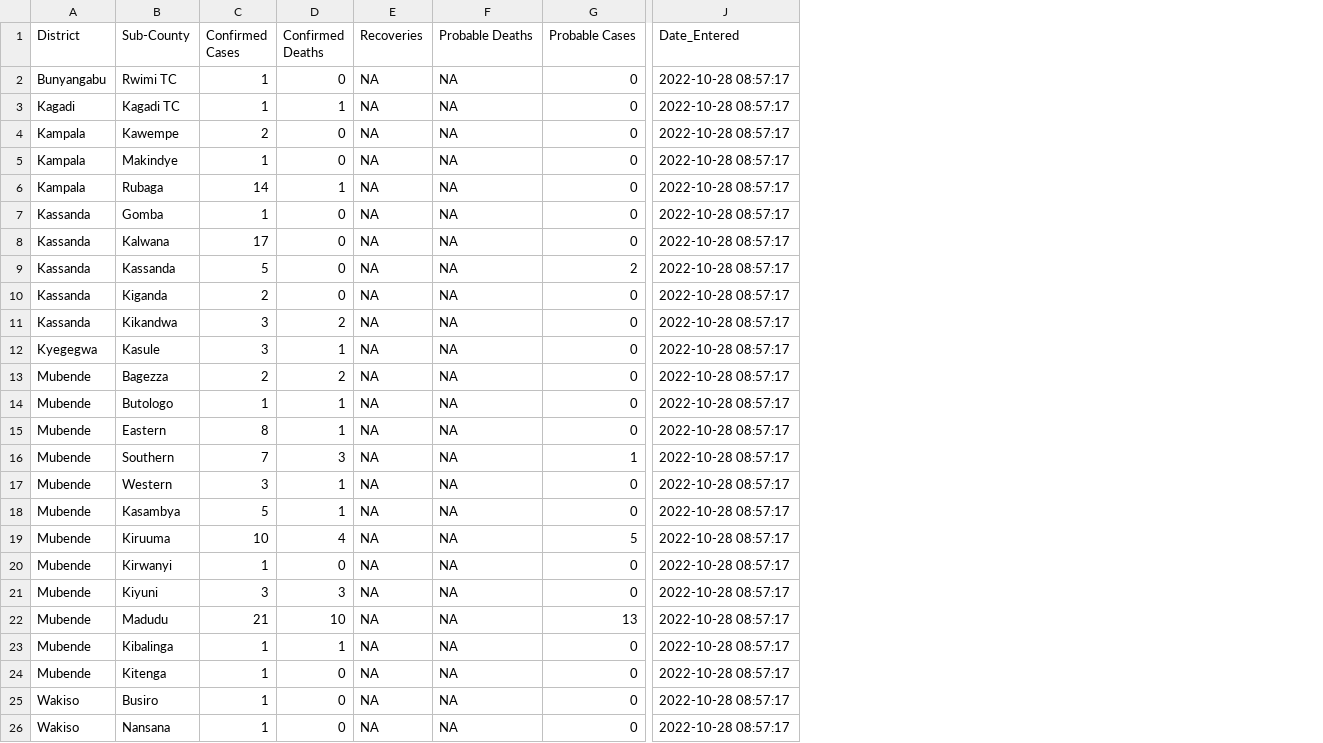
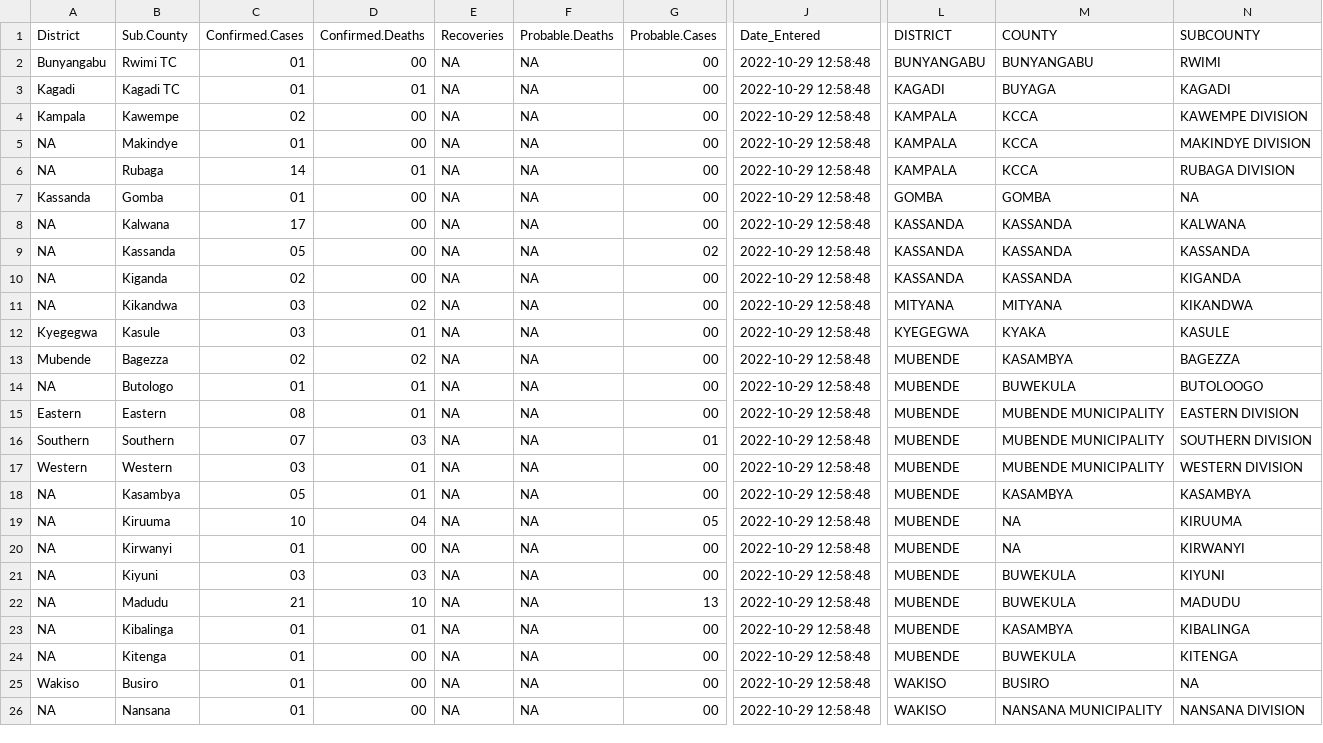
Before and after one commit to Emergent-Epidemics/Ebola_SitReps_Uganda_2022, a CSV file: Data/CSVs/sitrep_36.csv, drawn as a sheet; only a part is shown, gaps mark what is left out; removed rows and columns are numbered as before the commit, all else as after; the diff names each change by its address in the sheet, - before the commit and + after, or states it on an @@ line.

```diff
--- a/Data/CSVs/sitrep_36.csv
+++ b/Data/CSVs/sitrep_36.csv
-column C (Confirmed Cases), rows 2-26: 1 | 1 | 2 | 1 | 14 | 1 | 17 | 5 | 2 | 3 | 3 | 2 | 1 | 8 | 7 | 3 | 5 | 10 | 1 | 3 | 21 | 1 | 1 | 1 | 1
-column D (Confirmed Deaths), rows 2-26: 0 | 1 | 0 | 0 | 1 | 0 | 0 | 0 | 0 | 2 | 1 | 2 | 1 | 1 | 3 | 1 | 1 | 4 | 0 | 3 | 10 | 1 | 0 | 0 | 0
+column C (Confirmed.Cases), rows 2-26: 01 | 01 | 02 | 01 | 14 | 01 | 17 | 05 | 02 | 03 | 03 | 02 | 01 | 08 | 07 | 03 | 05 | 10 | 01 | 03 | 21 | 01 | 01 | 01 | 01
+column D (Confirmed.Deaths), rows 2-26: 00 | 01 | 00 | 00 | 01 | 00 | 00 | 00 | 00 | 02 | 01 | 02 | 01 | 01 | 03 | 01 | 01 | 04 | 00 | 03 | 10 | 01 | 00 | 00 | 00
-column G (Probable Cases), rows 2-26: 0 | 0 | 0 | 0 | 0 | 0 | 0 | 2 | 0 | 0 | 0 | 0 | 0 | 0 | 1 | 0 | 0 | 5 | 0 | 0 | 13 | 0 | 0 | 0 | 0
+column G (Probable.Cases), rows 2-26: 00 | 00 | 00 | 00 | 00 | 00 | 00 | 02 | 00 | 00 | 00 | 00 | 00 | 00 | 01 | 00 | 00 | 05 | 00 | 00 | 13 | 00 | 00 | 00 | 00
+column L (DISTRICT), rows 2-26: BUNYANGABU | KAGADI | KAMPALA | KAMPALA | KAMPALA | GOMBA | KASSANDA | KASSANDA | KASSANDA | MITYANA | KYEGEGWA | MUBENDE | MUBENDE | MUBENDE | MUBENDE | MUBENDE | MUBENDE | MUBENDE | MUBENDE | MUBENDE | MUBENDE | MUBENDE | MUBENDE | WAKISO | WAKISO
+column M (COUNTY), rows 2-26: BUNYANGABU | BUYAGA | KCCA | KCCA | KCCA | GOMBA | KASSANDA | KASSANDA | KASSANDA | MITYANA | KYAKA | KASAMBYA | BUWEKULA | MUBENDE MUNICIPALITY | MUBENDE MUNICIPALITY | MUBENDE MUNICIPALITY | KASAMBYA | NA | NA | BUWEKULA | BUWEKULA | KASAMBYA | BUWEKULA | BUSIRO | NANSANA MUNICIPALITY
+column N (SUBCOUNTY), rows 2-26: RWIMI | KAGADI | KAWEMPE DIVISION | MAKINDYE DIVISION | RUBAGA DIVISION | NA | KALWANA | KASSANDA | KIGANDA | KIKANDWA | KASULE | BAGEZZA | BUTOLOOGO | EASTERN DIVISION | SOUTHERN DIVISION | WESTERN DIVISION | KASAMBYA | KIRUUMA | KIRWANYI | KIYUNI | MADUDU | KIBALINGA | KITENGA | NA | NANSANA DIVISION
-B1: Sub-County
+B1: Sub.County
-F1: Probable Deaths
+F1: Probable.Deaths
-J2:J26 (Date_Entered): 2022-10-28 08:57:17
+J2:J26 (Date_Entered): 2022-10-29 12:58:48
-A5:A6 (District): Kampala
+A5:A6 (District): NA
-A8:A11 (District): Kassanda
+A8:A11 (District): NA
-A14 (District): Mubende
+A14 (District): NA
-A15 (District): Mubende
+A15 (District): Eastern
-A16 (District): Mubende
+A16 (District): Southern
-A17 (District): Mubende
+A17 (District): Western
-A18:A24 (District): Mubende
+A18:A24 (District): NA
-A26 (District): Wakiso
+A26 (District): NA
```
Also changed, not shown: Data/CSVs/sitrep_32.csv, Data/CSVs/sitrep_33.csv, 16 other files.
